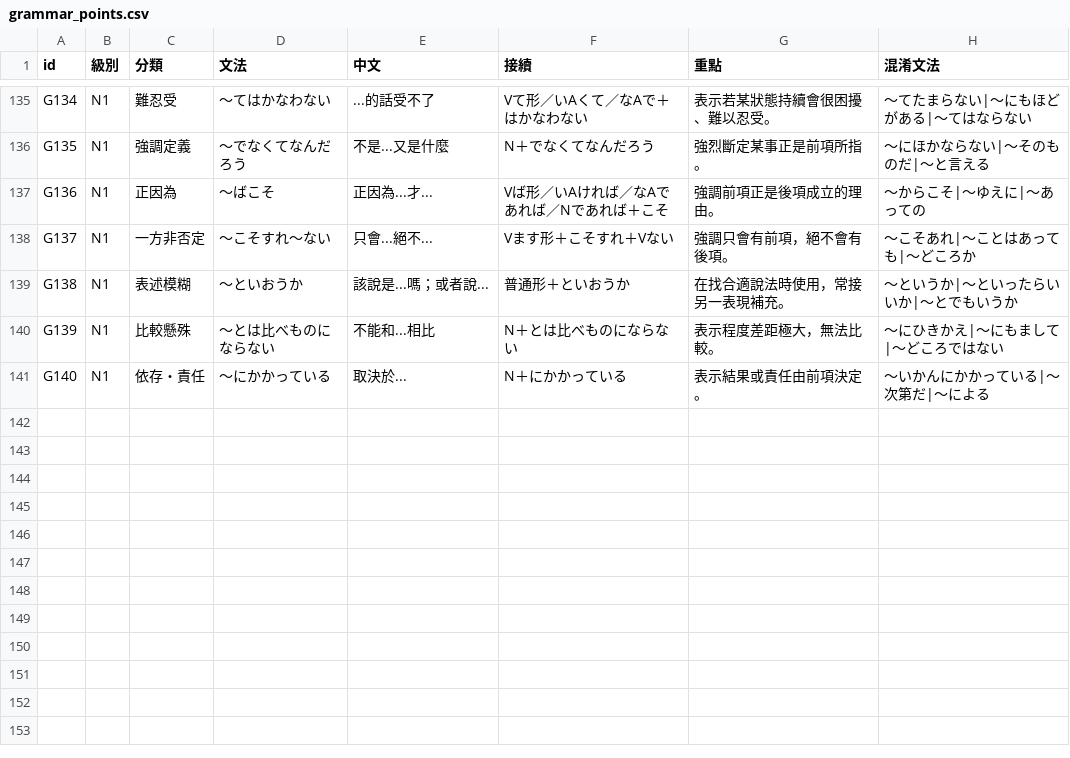
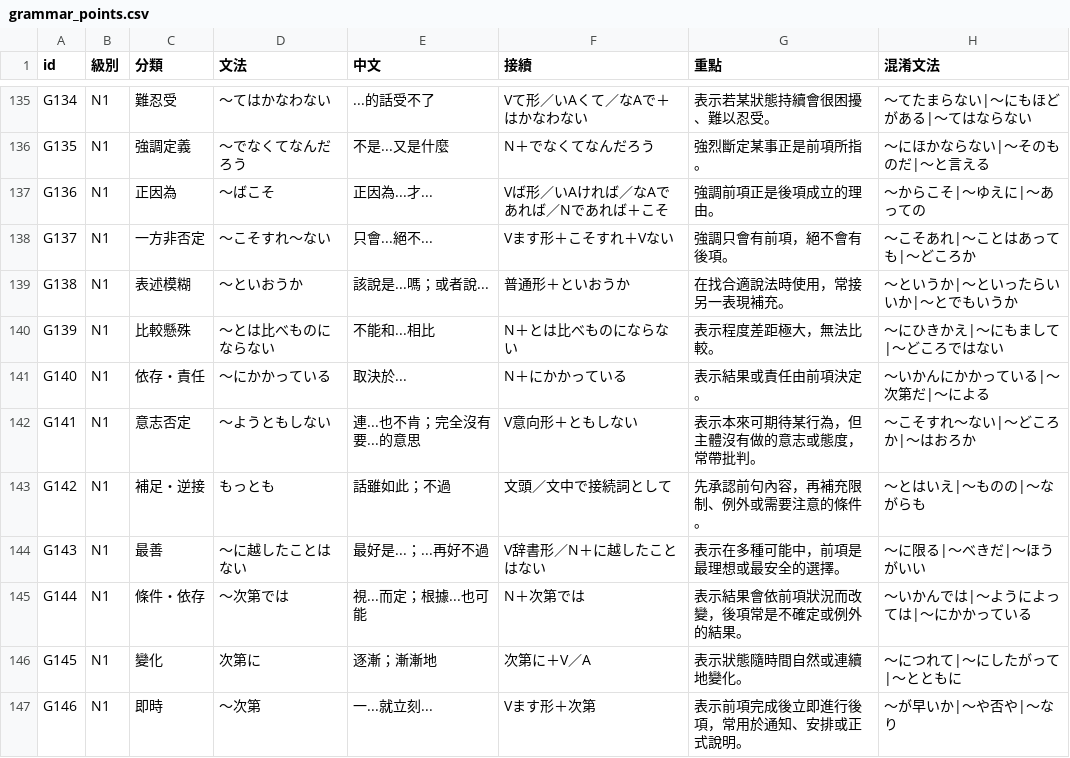
Before and after one commit to kkore-glitch/JLPT-practicevoc, a CSV file: grammar_points.csv, drawn as a sheet; only a part is shown, gaps mark what is left out; the diff names each change by its address in the sheet, - before the commit and + after, or states it on an @@ line.

Commit message:
Add JLPT grammar entries

```diff
--- a/grammar_points.csv
+++ b/grammar_points.csv
+row 142: G141 | N1 | 意志否定 | 〜ようともしない | 連...也不肯；完全沒有要...的意思 | V意向形＋ともしない | 表示本來可期待某行為，但主體沒有做的意志或態度，常帶批判。 | 〜こそすれ〜ない|〜どころか|〜はおろか
+row 143: G142 | N1 | 補足・逆接 | もっとも | 話雖如此；不過 | 文頭／文中で接続詞として | 先承認前句內容，再補充限制、例外或需要注意的條件。 | 〜とはいえ|〜ものの|〜ながらも
+row 144: G143 | N1 | 最善 | 〜に越したことはない | 最好是...；...再好不過 | V辞書形／N＋に越したことはない | 表示在多種可能中，前項是最理想或最安全的選擇。 | 〜に限る|〜べきだ|〜ほうがいい
+row 145: G144 | N1 | 條件・依存 | 〜次第では | 視...而定；根據...也可能 | N＋次第では | 表示結果會依前項狀況而改變，後項常是不確定或例外的結果。 | 〜いかんでは|〜ようによっては|〜にかかっている
+row 146: G145 | N1 | 變化 | 次第に | 逐漸；漸漸地 | 次第に＋V／A | 表示狀態隨時間自然或連續地變化。 | 〜につれて|〜にしたがって|〜とともに
+row 147: G146 | N1 | 即時 | 〜次第 | 一...就立刻... | Vます形＋次第 | 表示前項完成後立即進行後項，常用於通知、安排或正式說明。 | 〜が早いか|〜や否や|〜なり
```
Also changed, not shown: 3 other files.
